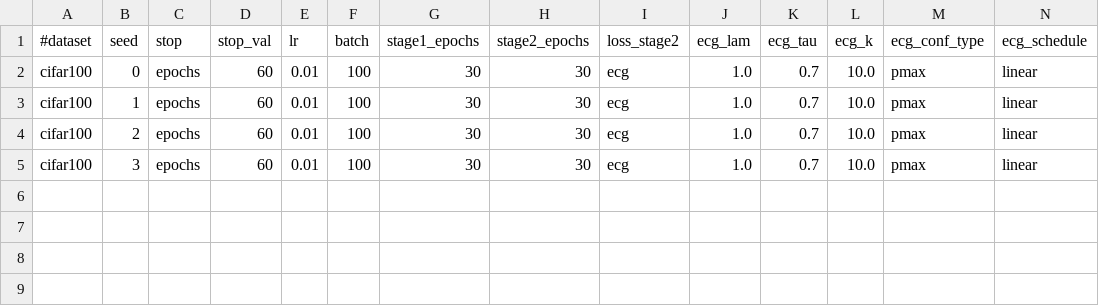
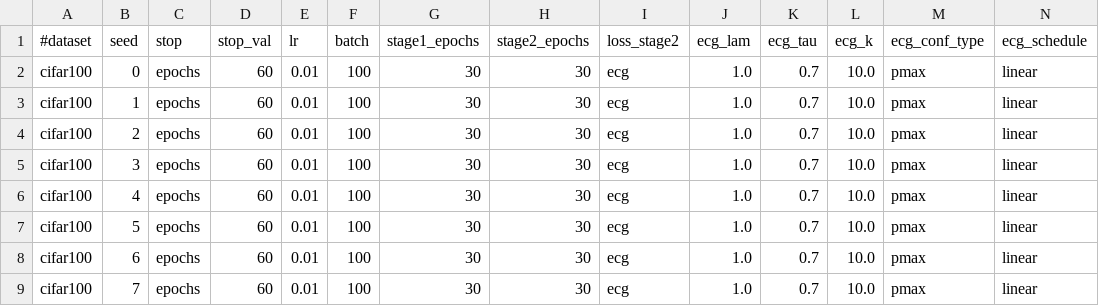
Before and after one commit to zhelianl-zl/ECG_Loss, a TSV file: sweeps/cifar100.tsv, drawn as a sheet; the diff names each change by its address in the sheet, - before the commit and + after, or states it on an @@ line.

Commit message:
change config

```diff
--- a/sweeps/cifar100.tsv
+++ b/sweeps/cifar100.tsv
+row 6: cifar100 | 4 | epochs | 60 | 0.01 | 100 | 30 | 30 | ecg | 1.0 | 0.7 | 10.0 | pmax | linear
+row 7: cifar100 | 5 | epochs | 60 | 0.01 | 100 | 30 | 30 | ecg | 1.0 | 0.7 | 10.0 | pmax | linear
+row 8: cifar100 | 6 | epochs | 60 | 0.01 | 100 | 30 | 30 | ecg | 1.0 | 0.7 | 10.0 | pmax | linear
+row 9: cifar100 | 7 | epochs | 60 | 0.01 | 100 | 30 | 30 | ecg | 1.0 | 0.7 | 10.0 | pmax | linear
```
